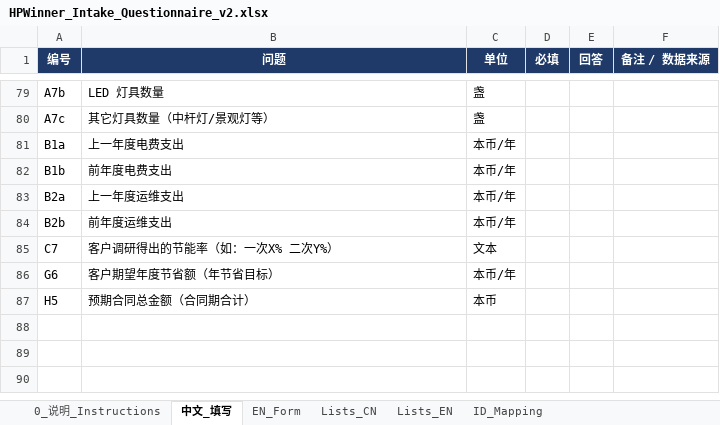
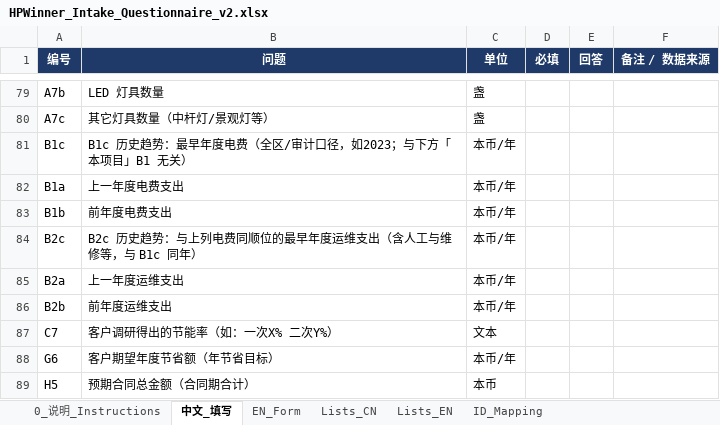
Before and after one commit to chalakorn49265/HPWinner-, an Excel workbook: HPWinner_Intake_Questionnaire_v2.xlsx, sheet 中文_填写, drawn as a sheet; only a part is shown, gaps mark what is left out; values as stored, in another font and other column widths than the file's, no borders; the diff names each change by its address in the sheet, - before the commit and + after, or states it on an @@ line.

```diff
--- a/HPWinner_Intake_Questionnaire_v2.xlsx (sheet 中文_填写)
+++ b/HPWinner_Intake_Questionnaire_v2.xlsx (sheet 中文_填写)
+row 81: B1c | B1c 历史趋势：最早年度电费（全区/审计口径，如2023；与下方「本项目」B1 无关） | 本币/年
+row 84: B2c | B2c 历史趋势：与上列电费同顺位的最早年度运维支出（含人工与维修等，与 B1c 同年） | 本币/年
```
Also changed, not shown: sheet ID_Mapping, sheet EN_Form, data/tongnan_2026_filled.xlsx, 5 other files.
